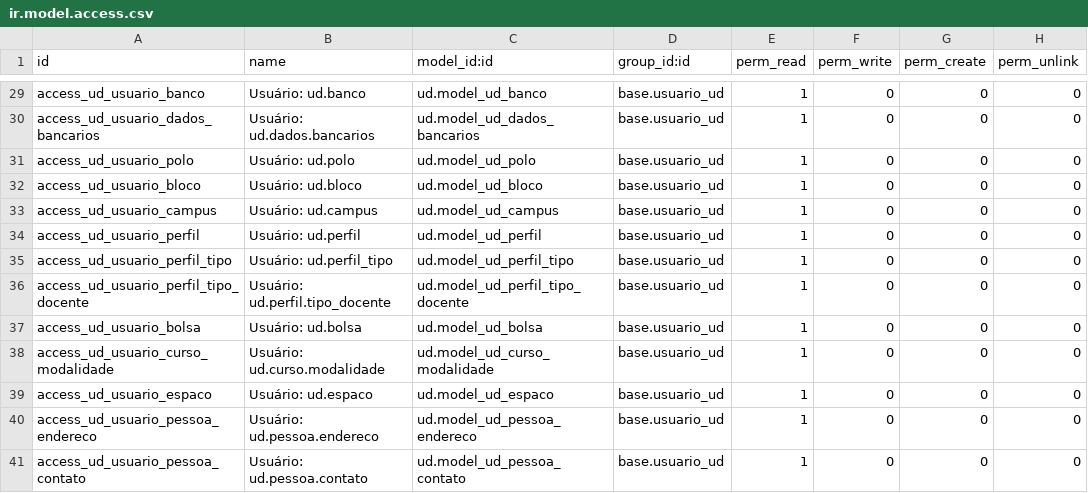
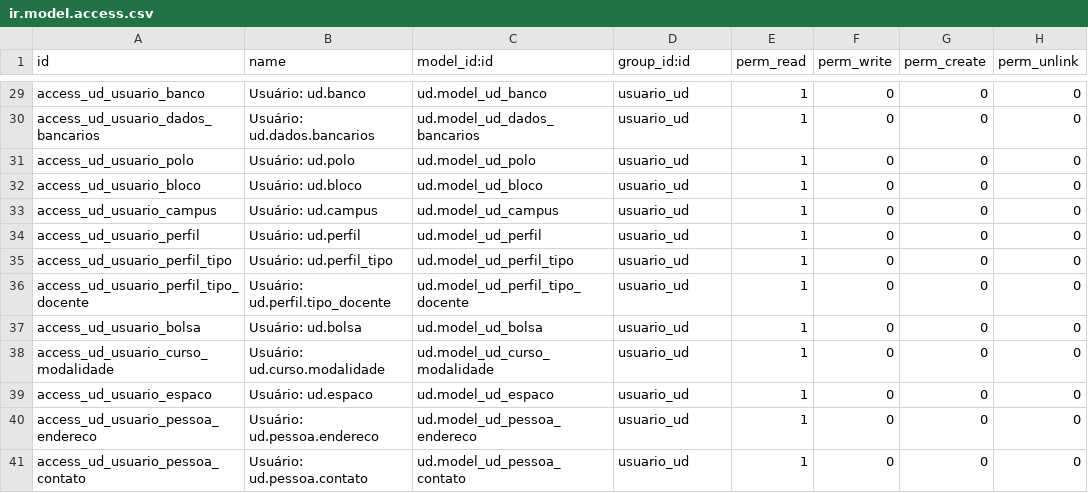
Before and after one commit to ntiufalara/universidade-digital-v12, a CSV file: odoo/addons/ud/security/ir.model.access.csv, drawn as a sheet; only a part is shown, gaps mark what is left out; the diff covers the shown part only; the diff names each change by its address in the sheet, - before the commit and + after, or states it on an @@ line.

```diff
--- a/odoo/addons/ud/security/ir.model.access.csv
+++ b/odoo/addons/ud/security/ir.model.access.csv
-D29:D41 (group_id:id): base.usuario_ud
+D29:D41 (group_id:id): usuario_ud
```
Also changed, not shown: 28 edited cells elsewhere in this file, 17 other files.
